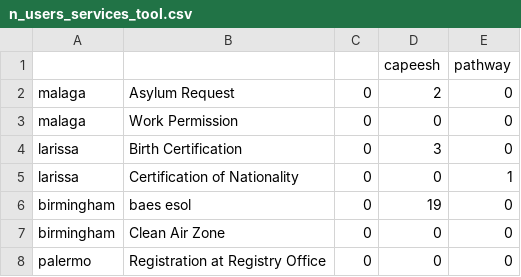
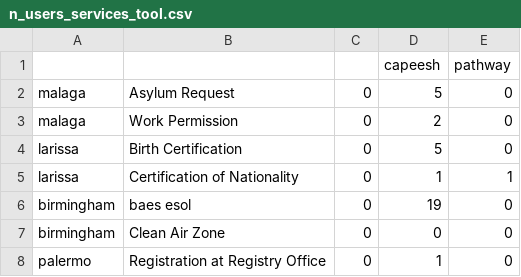
Before and after one commit to D2KLab/easyRights_bot, a CSV file: analysis/tables/n_users_services_tool.csv, drawn as a sheet.

```diff
--- a/analysis/tables/n_users_services_tool.csv
+++ b/analysis/tables/n_users_services_tool.csv
@@ -1,8 +1,8 @@
 ,,,capeesh,pathway
-malaga,Asylum Request,0,2,0
-malaga,Work Permission,0,0,0
-larissa,Birth Certification,0,3,0
-larissa,Certification of Nationality,0,0,1
+malaga,Asylum Request,0,5,0
+malaga,Work Permission,0,2,0
+larissa,Birth Certification,0,5,0
+larissa,Certification of Nationality,0,1,1
 birmingham,baes esol,0,19,0
 birmingham,Clean Air Zone,0,0,0
-palermo,Registration at Registry Office,0,0,0
+palermo,Registration at Registry Office,0,1,0
```
Also changed, not shown: analysis/tables/n_users_pilot_services.csv, 21 other files.
